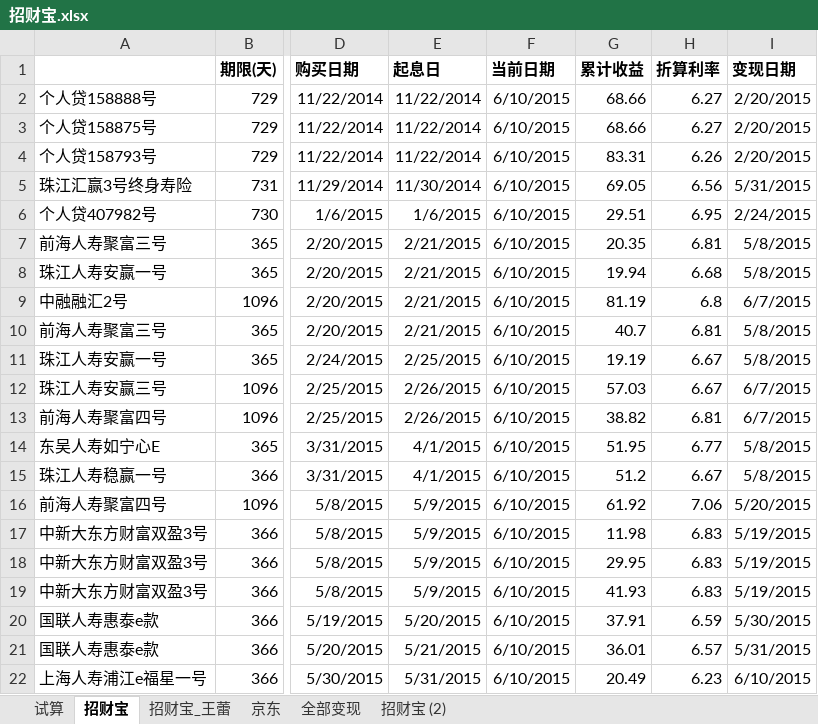
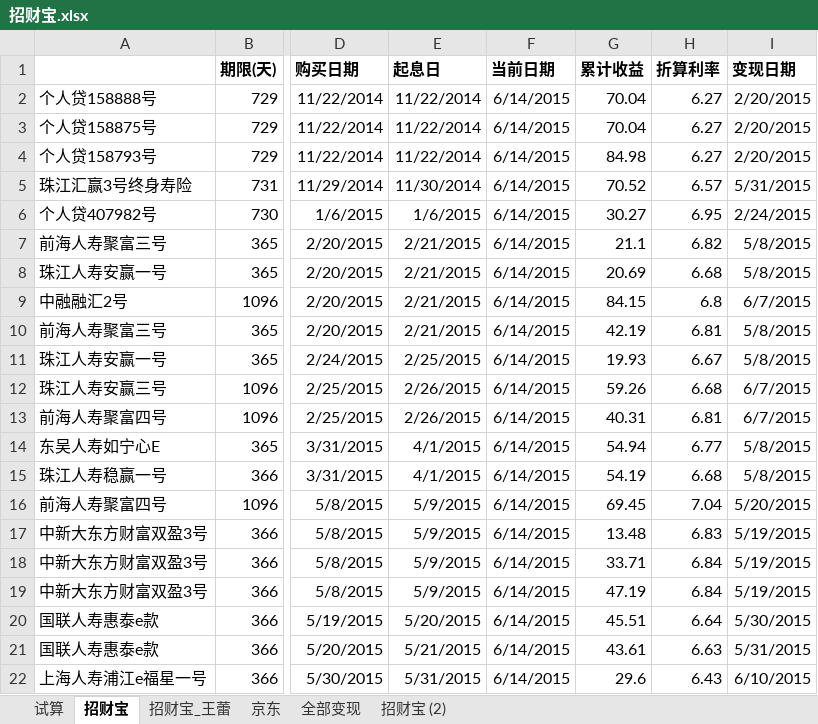
Before and after one commit to cnmud/832588m1pwG22w5t74PT0odv657C7m, an Excel workbook: 我的家/招财宝.xlsx, sheet 招财宝, drawn as a sheet; only a part is shown, gaps mark what is left out; values as stored, in another font and other column widths than the file's, no borders; the diff covers the shown part only; the diff names each change by its address in the sheet, - before the commit and + after, or states it on an @@ line.

```diff
--- a/我的家/招财宝.xlsx (sheet 招财宝)
+++ b/我的家/招财宝.xlsx (sheet 招财宝)
-F2:F22 (当前日期): 6/10/2015
+F2:F22 (当前日期): 6/14/2015
-G2:G3 (累计收益): 68.66
+G2:G3 (累计收益): 70.04
-G4 (累计收益): 83.31
+G4 (累计收益): 84.98
-H4 (折算利率): 6.26
+H4 (折算利率): 6.27
-G5 (累计收益): 69.05
+G5 (累计收益): 70.52
-H5 (折算利率): 6.56
+H5 (折算利率): 6.57
-G6 (累计收益): 29.51
+G6 (累计收益): 30.27
-G7 (累计收益): 20.35
+G7 (累计收益): 21.1
-H7 (折算利率): 6.81
+H7 (折算利率): 6.82
-G8 (累计收益): 19.94
+G8 (累计收益): 20.69
-G9 (累计收益): 81.19
+G9 (累计收益): 84.15
-G10 (累计收益): 40.7
+G10 (累计收益): 42.19
-G11 (累计收益): 19.19
+G11 (累计收益): 19.93
-G12 (累计收益): 57.03
+G12 (累计收益): 59.26
-H12 (折算利率): 6.67
+H12 (折算利率): 6.68
-G13 (累计收益): 38.82
+G13 (累计收益): 40.31
-G14 (累计收益): 51.95
+G14 (累计收益): 54.94
-G15 (累计收益): 51.2
+G15 (累计收益): 54.19
-H15 (折算利率): 6.67
+H15 (折算利率): 6.68
-G16 (累计收益): 61.92
+G16 (累计收益): 69.45
-H16 (折算利率): 7.06
+H16 (折算利率): 7.04
-G17 (累计收益): 11.98
+G17 (累计收益): 13.48
-G18 (累计收益): 29.95
+G18 (累计收益): 33.71
-H18:H19 (折算利率): 6.83
+H18:H19 (折算利率): 6.84
-G19 (累计收益): 41.93
+G19 (累计收益): 47.19
-G20 (累计收益): 37.91
+G20 (累计收益): 45.51
-H20 (折算利率): 6.59
+H20 (折算利率): 6.64
-G21 (累计收益): 36.01
+G21 (累计收益): 43.61
-H21 (折算利率): 6.57
+H21 (折算利率): 6.63
-G22 (累计收益): 20.49
+G22 (累计收益): 29.6
-H22 (折算利率): 6.23
+H22 (折算利率): 6.43
```
Also changed, not shown: 2 added rows, 26 edited cells and cell formats elsewhere in this sheet, sheet 招财宝_王蕾, sheet 京东, sheet 试算, formulas that keep their value, 1 other file.
